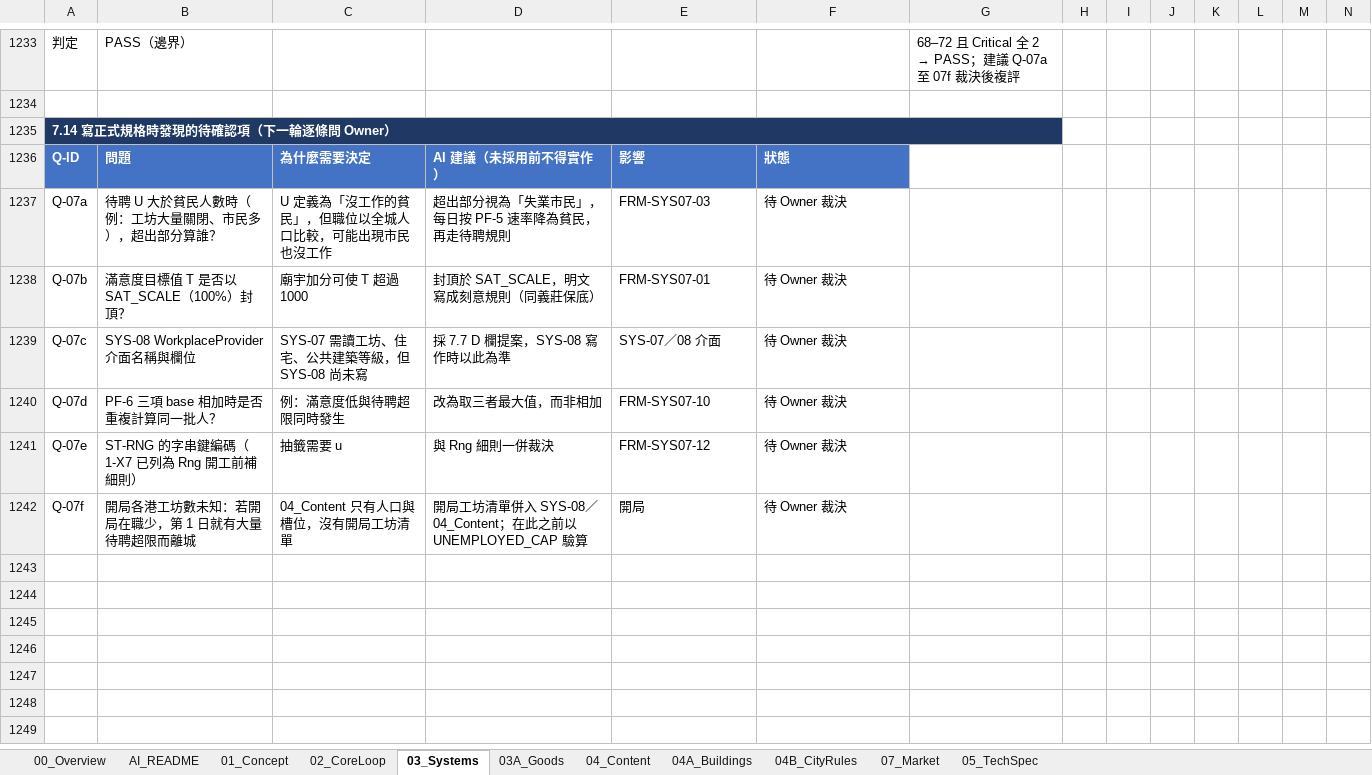
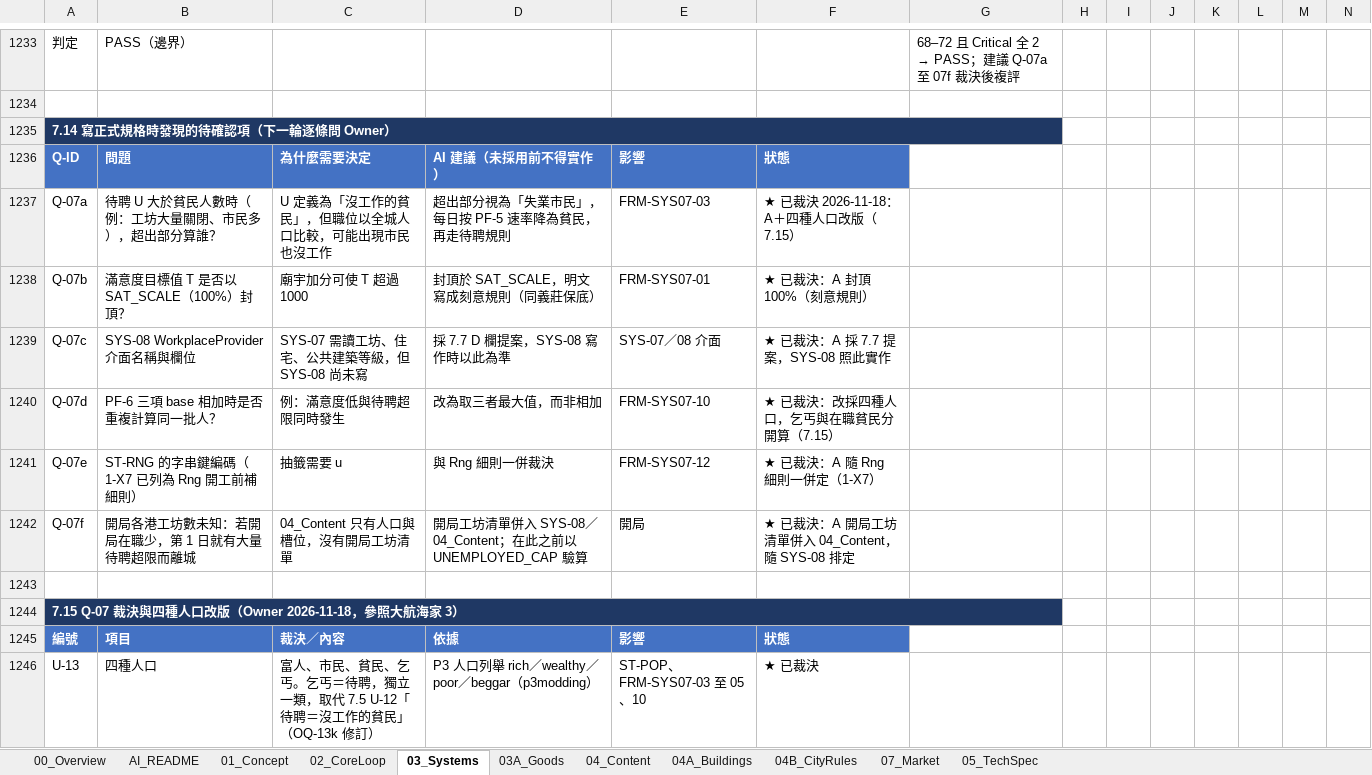
Before and after one commit to wayung0217/Project-Patrician, an Excel workbook: docs/spec/Project Patrician.xlsx, sheet 03_Systems, drawn as a sheet; only a part is shown, gaps mark what is left out; values as stored, in another font and other column widths than the file's, no borders; conditional formats not drawn; rows hold the shown columns only; the diff covers the shown part only; the diff names each change by its address in the sheet, - before the commit and + after, or states it on an @@ line.

```diff
--- a/docs/spec/Project Patrician.xlsx (sheet 03_Systems)
+++ b/docs/spec/Project Patrician.xlsx (sheet 03_Systems)
-F1237: 待 Owner 裁決
+F1237: ★ 已裁決 2026-11-18：A＋四種人口改版（7.15）
-F1238: 待 Owner 裁決
+F1238: ★ 已裁決：A 封頂 100%（刻意規則）
-F1239: 待 Owner 裁決
+F1239: ★ 已裁決：A 採 7.7 提案，SYS-08 照此實作
-F1240: 待 Owner 裁決
+F1240: ★ 已裁決：改採四種人口，乞丐與在職貧民分開算（7.15）
-F1241: 待 Owner 裁決
+F1241: ★ 已裁決：A 隨 Rng 細則一併定（1-X7）
-F1242: 待 Owner 裁決
+F1242: ★ 已裁決：A 開局工坊清單併入 04_Content，隨 SYS-08 排定
+row 1243: (empty)
+row 1244: 7.15 Q-07 裁決與四種人口改版（Owner 2026-11-18，參照大航海家 3）
+row 1245: 編號 | 項目 | 裁決／內容 | 依據 | 影響 | 狀態
+row 1246: U-13 | 四種人口 | 富人、市民、貧民、乞丐。乞丐＝待聘，獨立一類，取代 7.5 U-12「待聘＝沒工作的貧民」（OQ-13k 修訂） | P3 人口列舉 rich／wealthy／poor／beggar（p3modding） | ST-POP、FRM-SYS07-03 至 05、10 | ★ 已裁決
```
Also changed, not shown: 20 added rows and 36 edited cells elsewhere in this sheet, sheet 05_TechSpec, sheet AI_README, sheet 04B_CityRules, sheet 00_Overview, sheet 04_Content, sheet 04A_Buildings, 3 other files.
